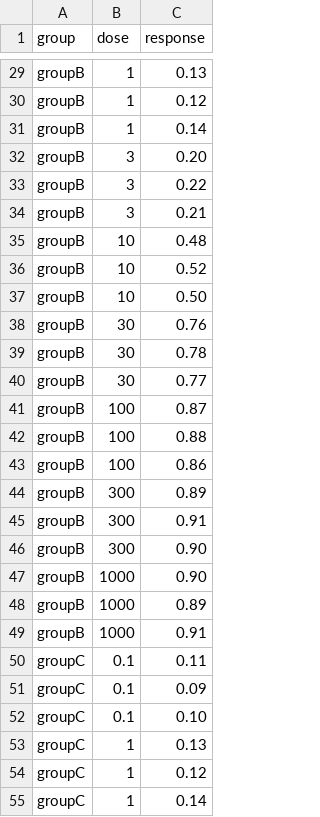
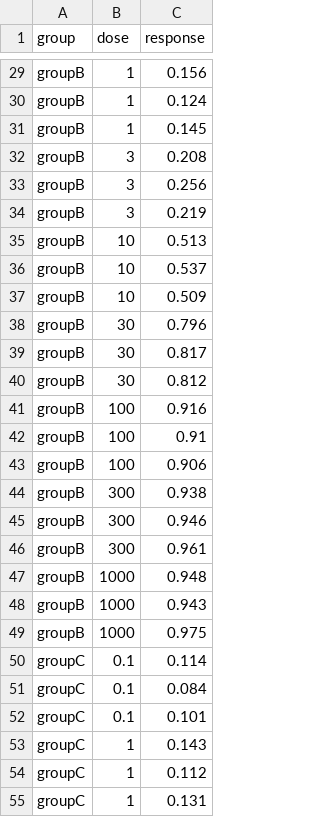
Before and after one commit to ryuabiru/Calcite, a CSV file: sample_data/for_4pl_regression.csv, drawn as a sheet; only a part is shown, gaps mark what is left out; the diff covers the shown part only; the diff names each change by its address in the sheet, - before the commit and + after, or states it on an @@ line.

```diff
--- a/sample_data/for_4pl_regression.csv
+++ b/sample_data/for_4pl_regression.csv
-C29 (response): 0.13
+C29 (response): 0.156
-C30 (response): 0.12
+C30 (response): 0.124
-C31 (response): 0.14
+C31 (response): 0.145
-C32 (response): 0.20
+C32 (response): 0.208
-C33 (response): 0.22
+C33 (response): 0.256
-C34 (response): 0.21
+C34 (response): 0.219
-C35 (response): 0.48
+C35 (response): 0.513
-C36 (response): 0.52
+C36 (response): 0.537
-C37 (response): 0.50
+C37 (response): 0.509
-C38 (response): 0.76
+C38 (response): 0.796
-C39 (response): 0.78
+C39 (response): 0.817
-C40 (response): 0.77
+C40 (response): 0.812
-C41 (response): 0.87
+C41 (response): 0.916
-C42 (response): 0.88
+C42 (response): 0.91
-C43 (response): 0.86
+C43 (response): 0.906
-C44 (response): 0.89
+C44 (response): 0.938
-C45 (response): 0.91
+C45 (response): 0.946
-C46 (response): 0.90
+C46 (response): 0.961
-C47 (response): 0.90
+C47 (response): 0.948
-C48 (response): 0.89
+C48 (response): 0.943
-C49 (response): 0.91
+C49 (response): 0.975
-C50 (response): 0.11
+C50 (response): 0.114
-C51 (response): 0.09
+C51 (response): 0.084
-C52 (response): 0.10
+C52 (response): 0.101
-C53 (response): 0.13
+C53 (response): 0.143
-C54 (response): 0.12
+C54 (response): 0.112
-C55 (response): 0.14
+C55 (response): 0.131
```
Also changed, not shown: 4 added rows, 4 removed rows and 62 edited cells elsewhere in this file, 2 other files.
